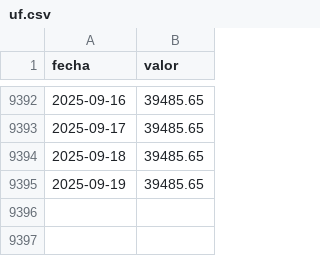
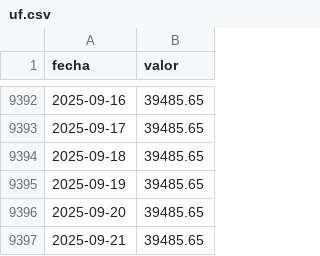
Before and after one commit to jbkunst/indicadores-financieros, a CSV file: data/uf.csv, drawn as a sheet; only a part is shown, gaps mark what is left out.

```diff
--- a/data/uf.csv
+++ b/data/uf.csv
@@ -9395 +9395,3 @@ fecha,valor
 2025-09-19,39485.65
+2025-09-20,39485.65
+2025-09-21,39485.65
```
Also changed, not shown: 1 other file.
